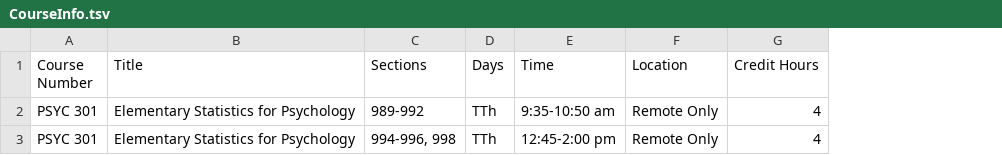
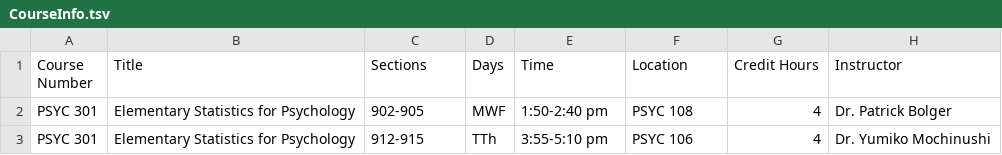
Before and after one commit to patrickabolger/PSYC-301-Syllabus-Spring-2022, a TSV file: tables/CourseInfo.tsv, drawn as a sheet; removed rows and columns are numbered as before the commit, all else as after; the diff names each change by its address in the sheet, - before the commit and + after, or states it on an @@ line.

```diff
--- a/tables/CourseInfo.tsv
+++ b/tables/CourseInfo.tsv
+column H (Instructor), row 3: Dr. Yumiko Mochinushi
+row 2: PSYC 301 | Elementary Statistics for Psychology | 902-905 | MWF | 1:50-2:40 pm | PSYC 108 | 4 | Dr. Patrick Bolger
-C3 (Sections): 989-992
+C3 (Sections): 912-915
-E3 (Time): 9:35-10:50 am
+E3 (Time): 3:55-5:10 pm
-F3 (Location): Remote Only
+F3 (Location): PSYC 106
-row 3: PSYC 301 | Elementary Statistics for Psychology | 994-996, 998 | TTh | 12:45-2:00 pm | Remote Only | 4
```
Also changed, not shown: tables/ClassCal.tsv, tables/HWProbs.tsv, 5 other files.
